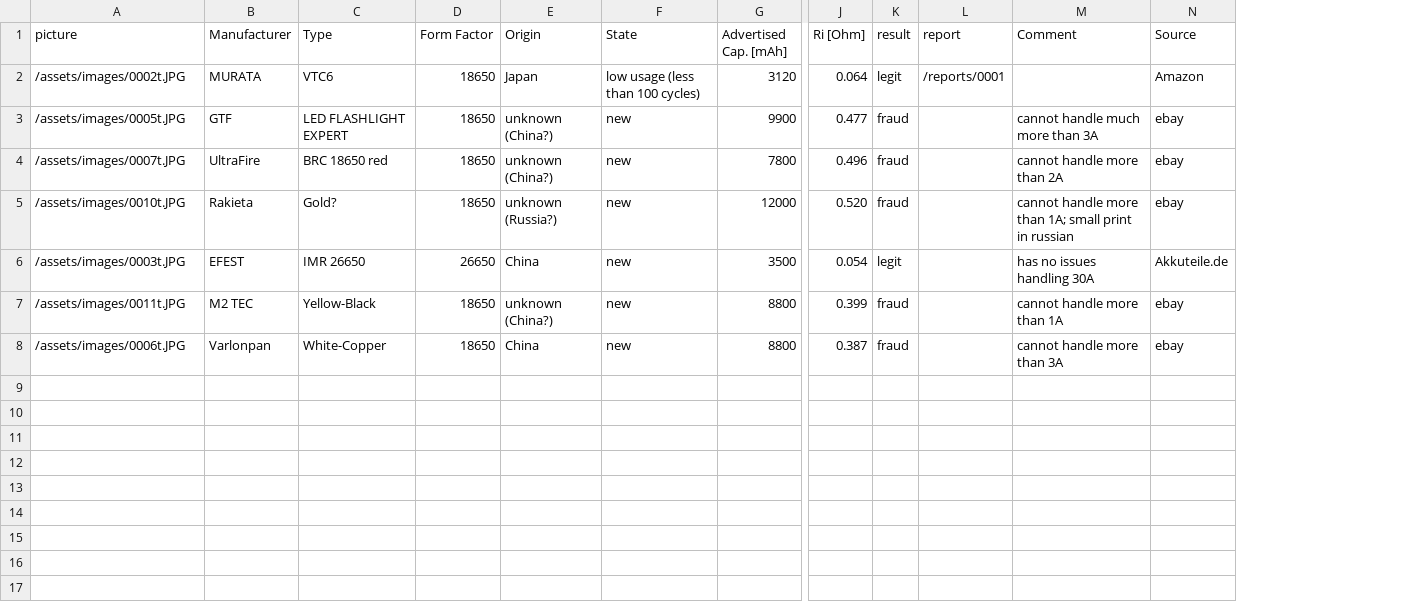
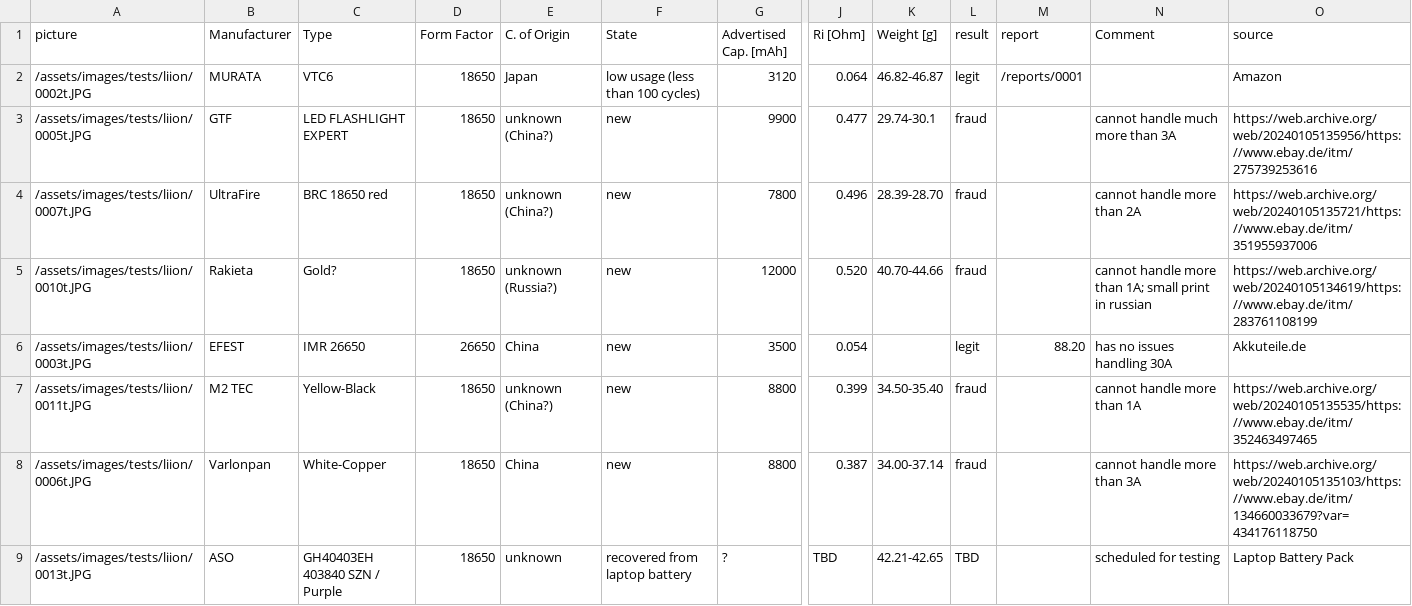
Before and after one commit to markste-in/battery-test, a CSV file: _data/lithium-ion.csv, drawn as a sheet; only a part is shown, gaps mark what is left out; removed rows and columns are numbered as before the commit, all else as after; rows hold the shown columns only; the diff names each change by its address in the sheet, - before the commit and + after, or states it on an @@ line.

Commit message:
new tests, links and restructure

```diff
--- a/_data/lithium-ion.csv
+++ b/_data/lithium-ion.csv
+column K (Weight [g]), rows 2-8: 46.82-46.87 | 29.74-30.1 | 28.39-28.70 | 40.70-44.66 |  | 34.50-35.40 | 34.00-37.14
-column N (Source), rows 2-8: Amazon | ebay | ebay | ebay | Akkuteile.de | ebay | ebay
+column O (source), rows 2-8: Amazon | https://web.archive.org/web/20240105135956/https://www.ebay.de/itm/275739253616 | https://web.archive.org/web/20240105135721/https://www.ebay.de/itm/351955937006 | https://web.archive.org/web/20240105134619/https://www.ebay.de/itm/283761108199 | Akkuteile.de | https://web.archive.org/web/20240105135535/https://www.ebay.de/itm/352463497465 | https://web.archive.org/web/20240105135103/https://www.ebay.de/itm/134660033679?var=434176118750
-E1: Origin
+E1: C. of Origin
-A2 (picture): /assets/images/0002t.JPG
+A2 (picture): /assets/images/tests/liion/0002t.JPG
-A3 (picture): /assets/images/0005t.JPG
+A3 (picture): /assets/images/tests/liion/0005t.JPG
-A4 (picture): /assets/images/0007t.JPG
+A4 (picture): /assets/images/tests/liion/0007t.JPG
-A5 (picture): /assets/images/0010t.JPG
+A5 (picture): /assets/images/tests/liion/0010t.JPG
-A6 (picture): /assets/images/0003t.JPG
+A6 (picture): /assets/images/tests/liion/0003t.JPG
-M6 (report): (empty)
+M6 (report): 88.20
-A7 (picture): /assets/images/0011t.JPG
+A7 (picture): /assets/images/tests/liion/0011t.JPG
-A8 (picture): /assets/images/0006t.JPG
+A8 (picture): /assets/images/tests/liion/0006t.JPG
+row 9: /assets/images/tests/liion/0013t.JPG | ASO | GH40403EH 403840 SZN / Purple | 18650 | unknown | recovered from laptop battery | ? | TBD | 42.21-42.65 | TBD |  | scheduled for testing | Laptop Battery Pack
```
Also changed, not shown: 21 other files.
